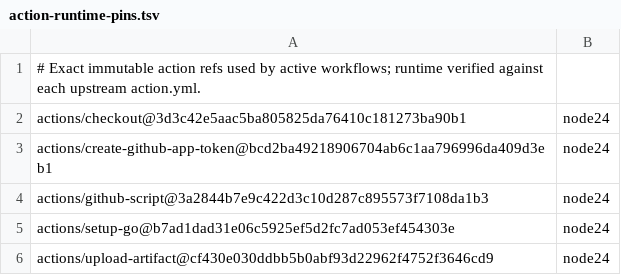
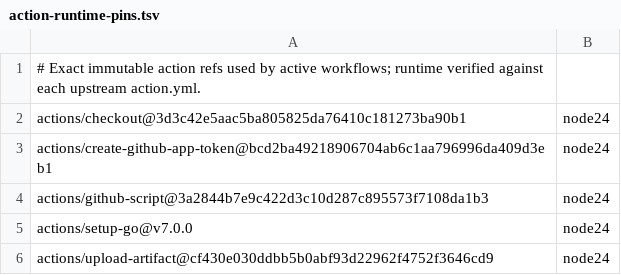
Before and after one commit to opencharly/.github, a TSV file: scripts/action-runtime-pins.tsv, drawn as a sheet.

```diff
--- a/scripts/action-runtime-pins.tsv
+++ b/scripts/action-runtime-pins.tsv
@@ -4,3 +4,3 @@ actions/create-github-app-token@bcd2ba49218906704ab6c1aa796996da409d3eb1	node24
 actions/github-script@3a2844b7e9c422d3c10d287c895573f7108da1b3	node24
-actions/setup-go@b7ad1dad31e06c5925ef5d2fc7ad053ef454303e	node24
+actions/setup-go@v7.0.0	node24
 actions/upload-artifact@cf430e030ddbb5b0abf93d22962f4752f3646cd9	node24
```
Also changed, not shown: 2 other files.
